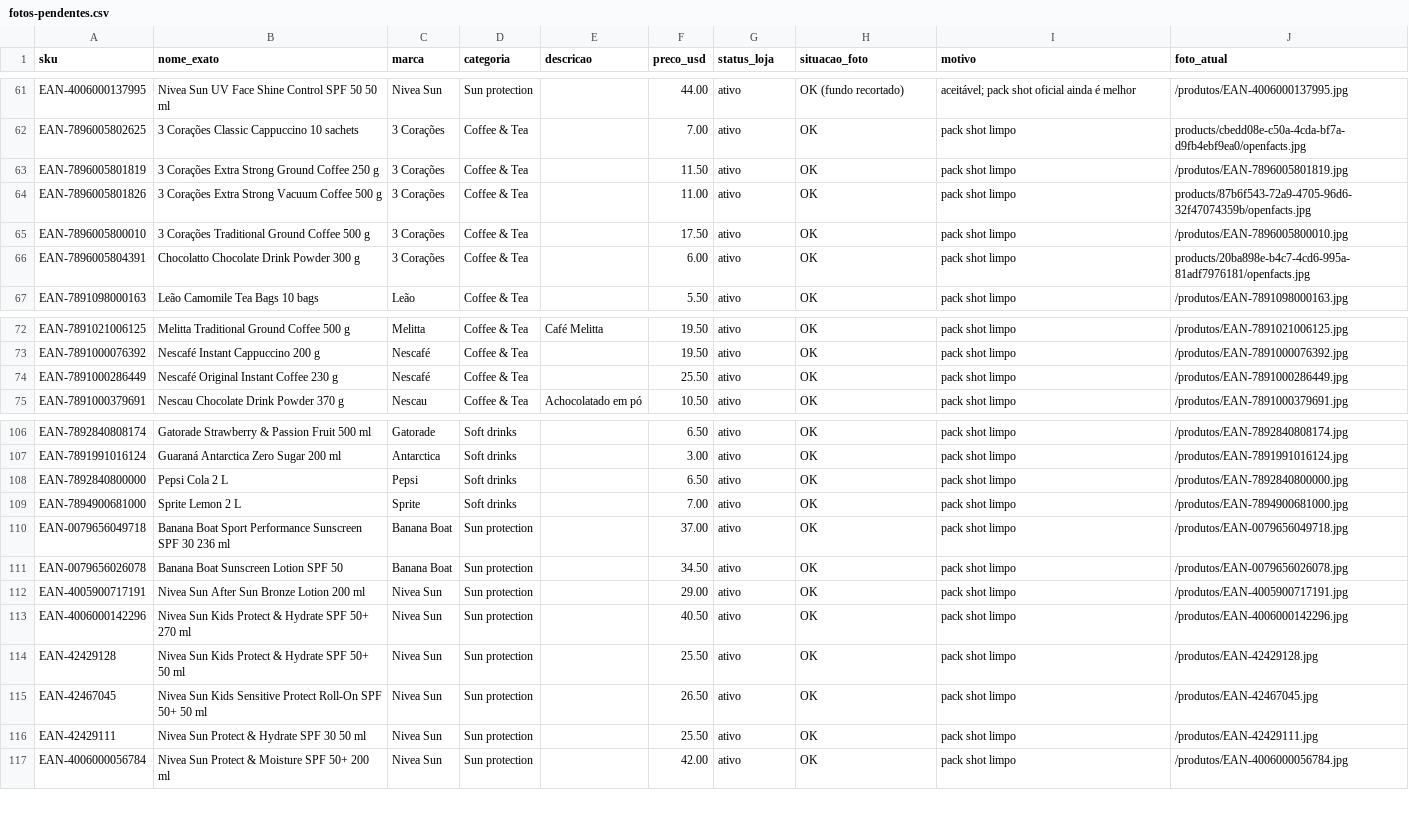
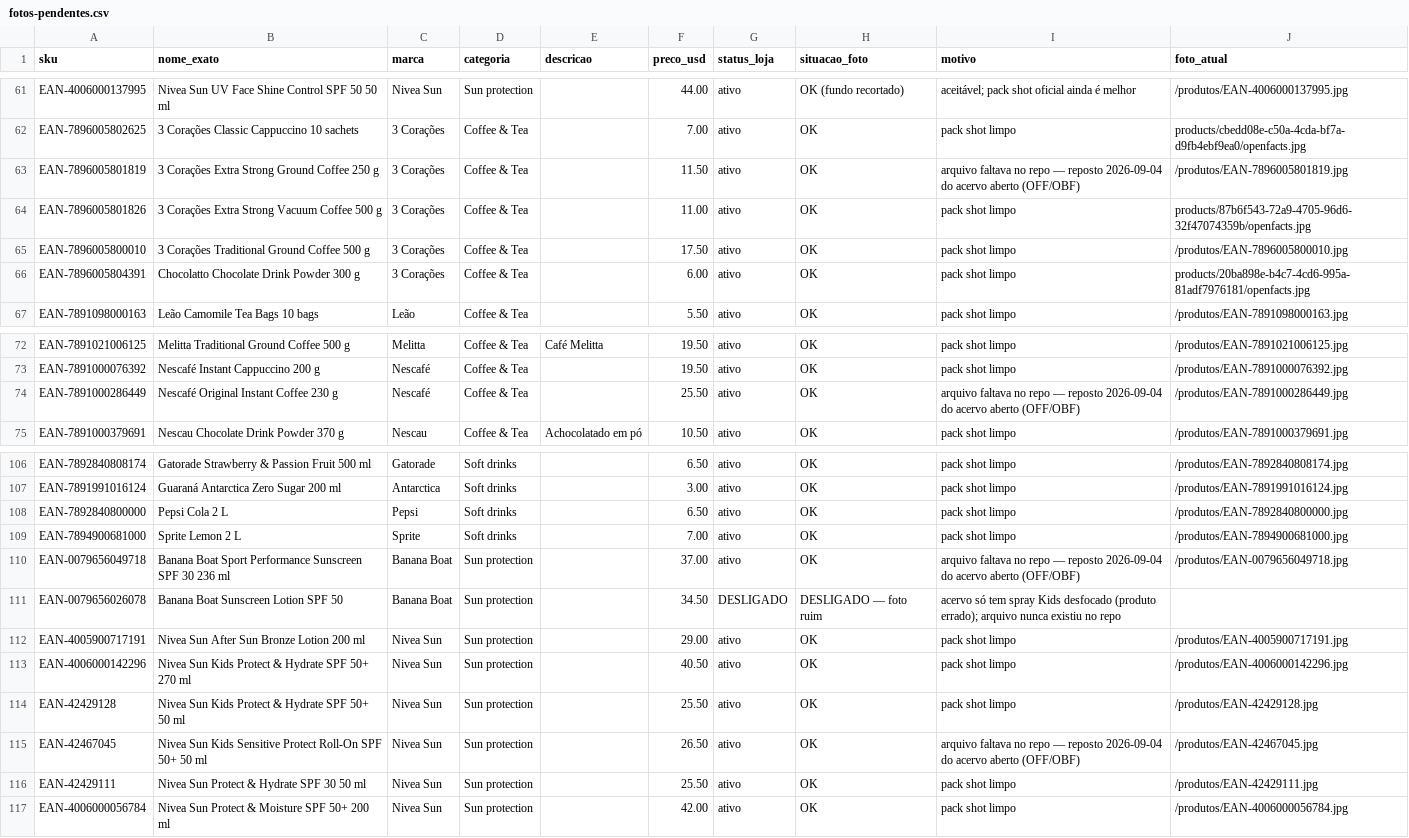
Before and after one commit to ghcastellano/atgangway, a CSV file: docs/fotos-pendentes.csv, drawn as a sheet; only a part is shown, gaps mark what is left out.

```diff
--- a/docs/fotos-pendentes.csv
+++ b/docs/fotos-pendentes.csv
@@ -62,3 +62,3 @@ EAN-4006000137995,Nivea Sun UV Face Shine Control SPF 50 50 ml,Nivea Sun,Sun pro
 EAN-7896005802625,3 Corações Classic Cappuccino 10 sachets,3 Corações,Coffee & Tea,,7.00,ativo,OK,pack shot limpo,products/cbedd08e-c50a-4cda-bf7a-d9fb4ebf9ea0/openfacts.jpg
-EAN-7896005801819,3 Corações Extra Strong Ground Coffee 250 g,3 Corações,Coffee & Tea,,11.50,ativo,OK,pack shot limpo,/produtos/EAN-7896005801819.jpg
+EAN-7896005801819,3 Corações Extra Strong Ground Coffee 250 g,3 Corações,Coffee & Tea,,11.50,ativo,OK,arquivo faltava no repo — reposto 2026-09-04 do acervo aberto (OFF/OBF),/produtos/EAN-7896005801819.jpg
 EAN-7896005801826,3 Corações Extra Strong Vacuum Coffee 500 g,3 Corações,Coffee & Tea,,11.00,ativo,OK,pack shot limpo,products/87b6f543-72a9-4705-96d6-32f47074359b/openfacts.jpg
@@ -73,3 +73,3 @@ EAN-7891021006125,Melitta Traditional Ground Coffee 500 g,Melitta,Coffee & Tea,C
 EAN-7891000076392,Nescafé Instant Cappuccino 200 g,Nescafé,Coffee & Tea,,19.50,ativo,OK,pack shot limpo,/produtos/EAN-7891000076392.jpg
-EAN-7891000286449,Nescafé Original Instant Coffee 230 g,Nescafé,Coffee & Tea,,25.50,ativo,OK,pack shot limpo,/produtos/EAN-7891000286449.jpg
+EAN-7891000286449,Nescafé Original Instant Coffee 230 g,Nescafé,Coffee & Tea,,25.50,ativo,OK,arquivo faltava no repo — reposto 2026-09-04 do acervo aberto (OFF/OBF),/produtos/EAN-7891000286449.jpg
 EAN-7891000379691,Nescau Chocolate Drink Powder 370 g,Nescau,Coffee & Tea,Achocolatado em pó,10.50,ativo,OK,pack shot limpo,/produtos/EAN-7891000379691.jpg
@@ -109,4 +109,4 @@ EAN-7892840800000,Pepsi Cola 2 L,Pepsi,Soft drinks,,6.50,ativo,OK,pack shot limp
 EAN-7894900681000,Sprite Lemon 2 L,Sprite,Soft drinks,,7.00,ativo,OK,pack shot limpo,/produtos/EAN-7894900681000.jpg
-EAN-0079656049718,Banana Boat Sport Performance Sunscreen SPF 30 236 ml,Banana Boat,Sun protection,,37.00,ativo,OK,pack shot limpo,/produtos/EAN-0079656049718.jpg
-EAN-0079656026078,Banana Boat Sunscreen Lotion SPF 50,Banana Boat,Sun protection,,34.50,ativo,OK,pack shot limpo,/produtos/EAN-0079656026078.jpg
+EAN-0079656049718,Banana Boat Sport Performance Sunscreen SPF 30 236 ml,Banana Boat,Sun protection,,37.00,ativo,OK,arquivo faltava no repo — reposto 2026-09-04 do acervo aberto (OFF/OBF),/produtos/EAN-0079656049718.jpg
+EAN-0079656026078,Banana Boat Sunscreen Lotion SPF 50,Banana Boat,Sun protection,,34.50,DESLIGADO,DESLIGADO — foto ruim,"acervo só tem spray Kids desfocado (produto errado); arquivo nunca existiu no repo",
 EAN-4005900717191,Nivea Sun After Sun Bronze Lotion 200 ml,Nivea Sun,Sun protection,,29.00,ativo,OK,pack shot limpo,/produtos/EAN-4005900717191.jpg
@@ -114,3 +114,3 @@ EAN-4006000142296,Nivea Sun Kids Protect & Hydrate SPF 50+ 270 ml,Nivea Sun,Sun
 EAN-42429128,Nivea Sun Kids Protect & Hydrate SPF 50+ 50 ml,Nivea Sun,Sun protection,,25.50,ativo,OK,pack shot limpo,/produtos/EAN-42429128.jpg
-EAN-42467045,Nivea Sun Kids Sensitive Protect Roll-On SPF 50+ 50 ml,Nivea Sun,Sun protection,,26.50,ativo,OK,pack shot limpo,/produtos/EAN-42467045.jpg
+EAN-42467045,Nivea Sun Kids Sensitive Protect Roll-On SPF 50+ 50 ml,Nivea Sun,Sun protection,,26.50,ativo,OK,arquivo faltava no repo — reposto 2026-09-04 do acervo aberto (OFF/OBF),/produtos/EAN-42467045.jpg
 EAN-42429111,Nivea Sun Protect & Hydrate SPF 30 50 ml,Nivea Sun,Sun protection,,25.50,ativo,OK,pack shot limpo,/produtos/EAN-42429111.jpg
```
Also changed, not shown: 5 other files.
